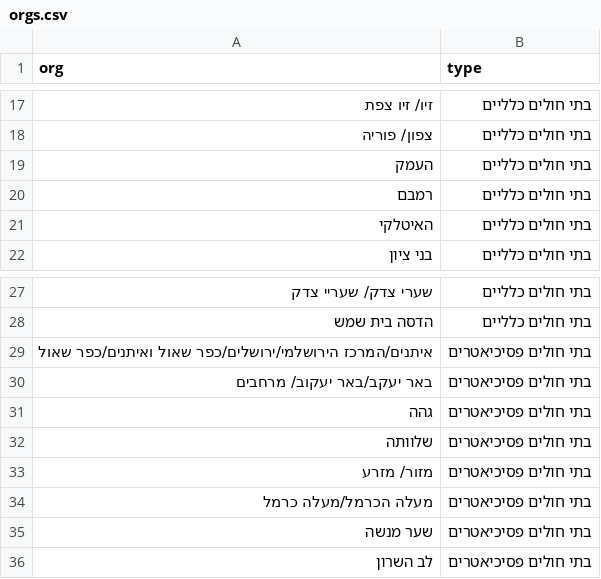
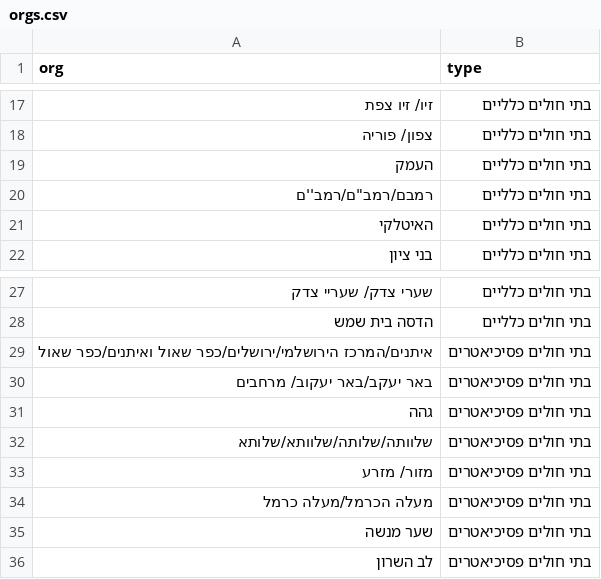
Before and after one commit to hilareicher/research, a CSV file: deidentification/datasets/orgs.csv, drawn as a sheet; only a part is shown, gaps mark what is left out.

```diff
--- a/deidentification/datasets/orgs.csv
+++ b/deidentification/datasets/orgs.csv
@@ -19,3 +19,3 @@ org,type
 העמק,בתי חולים כלליים
-רמבם,בתי חולים כלליים
+"רמבם/רמב""ם/רמב''ם",בתי חולים כלליים
 האיטלקי,בתי חולים כלליים
@@ -31,3 +31,3 @@ org,type
 גהה,בתי חולים פסיכיאטרים
-שלוותה,בתי חולים פסיכיאטרים
+שלוותה/שלותה/שלוותא/שלותא,בתי חולים פסיכיאטרים
 מזור/ מזרע,בתי חולים פסיכיאטרים
```
Also changed, not shown: 9 other files.
